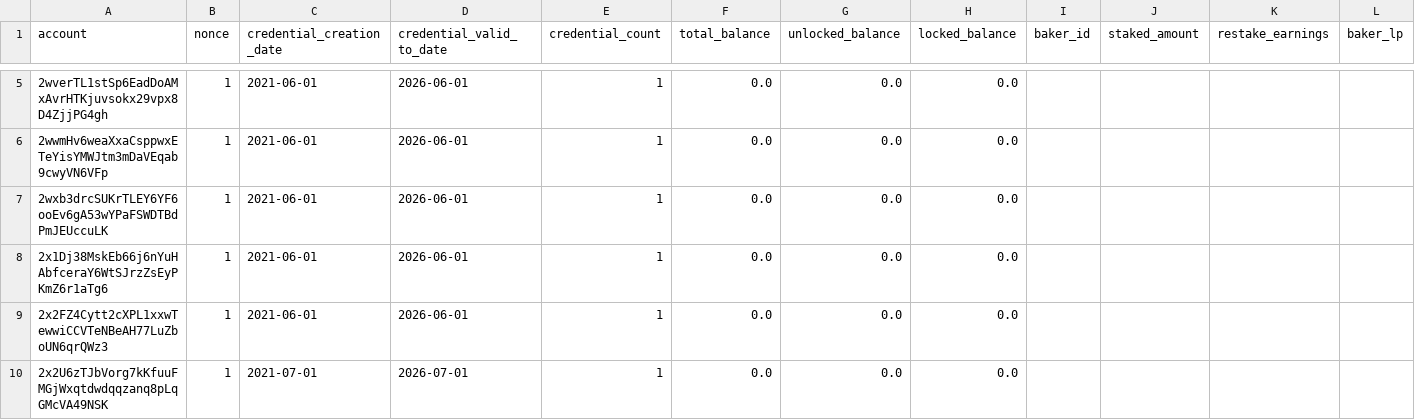
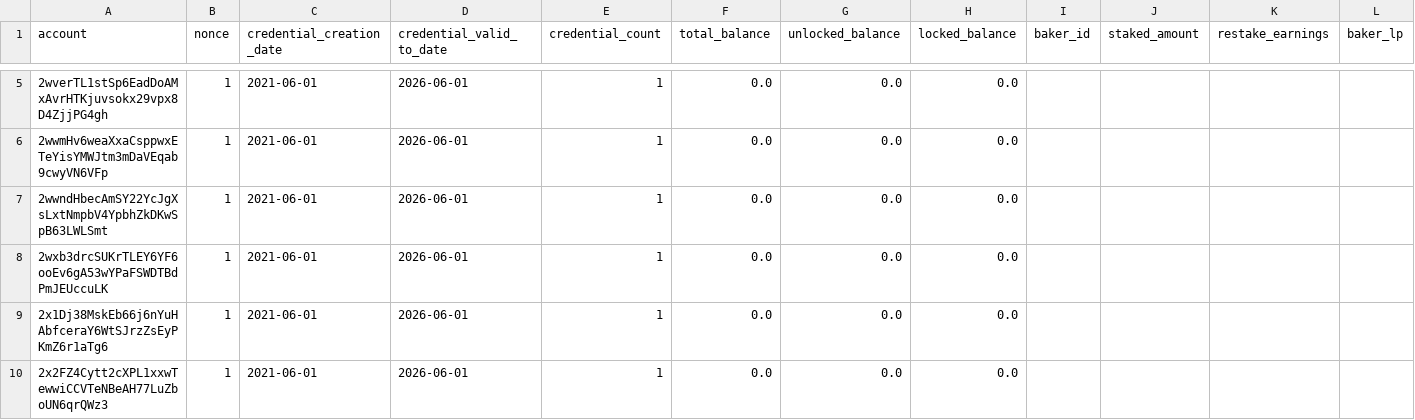
Before and after one commit to ccdexplorer/ccdexplorer-accounts, a CSV file: accounts.csv, drawn as a sheet; only a part is shown, gaps mark what is left out; the shorter side is filled out with more unchanged rows; rows hold the shown columns only; the diff covers the shown part only; the diff names each change by its address in the sheet, - before the commit and + after, or states it on an @@ line.

Commit message:
2021-10-09

```diff
--- a/accounts.csv
+++ b/accounts.csv
+row 7: 2wwndHbecAmSY22YcJgXsLxtNmpbV4YpbhZkDKwSpB63LWLSmt | 1 | 2021-06-01 | 2026-06-01 | 1 | 0.0 | 0.0 | 0.0
```
Also changed, not shown: 6 added rows and 41 edited cells elsewhere in this file.
